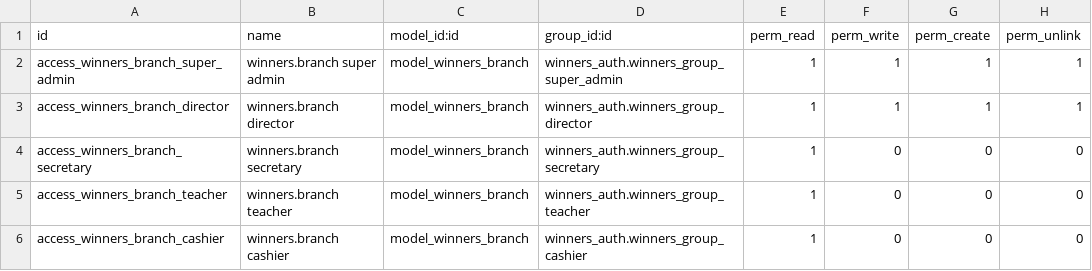
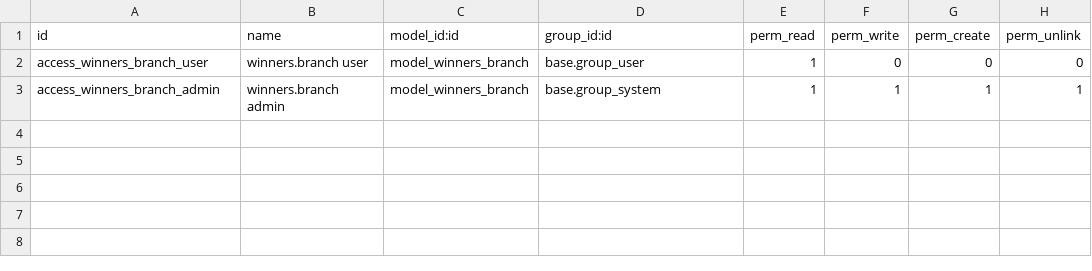
Before and after one commit to amraniheitem/winners_academy, a CSV file: winners_branch/security/ir.model.access.csv, drawn as a sheet.

Commit message:
fix: architecture finale dépendances - winners_branch dépend de base et winners_auth dépend de winners_branch

```diff
--- a/winners_branch/security/ir.model.access.csv
+++ b/winners_branch/security/ir.model.access.csv
@@ -1,6 +1,3 @@
 id,name,model_id:id,group_id:id,perm_read,perm_write,perm_create,perm_unlink
-access_winners_branch_super_admin,winners.branch super admin,model_winners_branch,winners_auth.winners_group_super_admin,1,1,1,1
-access_winners_branch_director,winners.branch director,model_winners_branch,winners_auth.winners_group_director,1,1,1,1
-access_winners_branch_secretary,winners.branch secretary,model_winners_branch,winners_auth.winners_group_secretary,1,0,0,0
-access_winners_branch_teacher,winners.branch teacher,model_winners_branch,winners_auth.winners_group_teacher,1,0,0,0
-access_winners_branch_cashier,winners.branch cashier,model_winners_branch,winners_auth.winners_group_cashier,1,0,0,0
+access_winners_branch_user,winners.branch user,model_winners_branch,base.group_user,1,0,0,0
+access_winners_branch_admin,winners.branch admin,model_winners_branch,base.group_system,1,1,1,1
```
Also changed, not shown: 5 other files.
